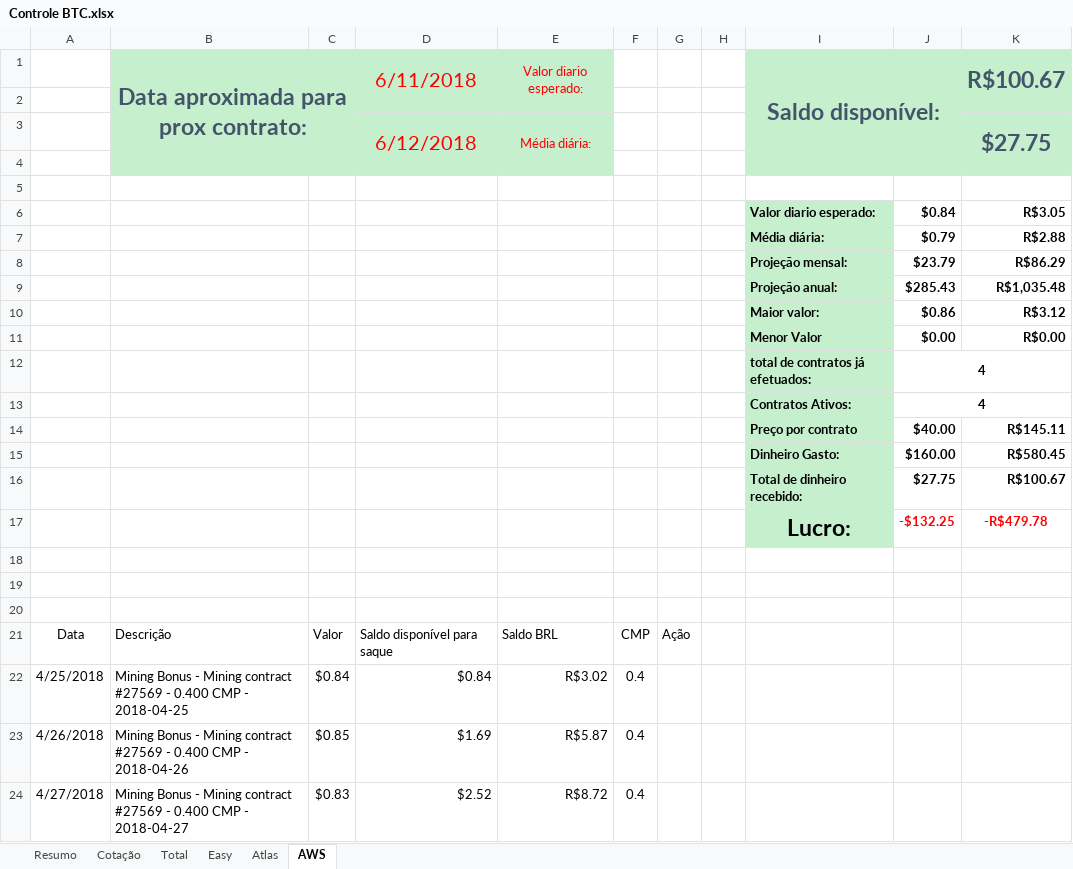
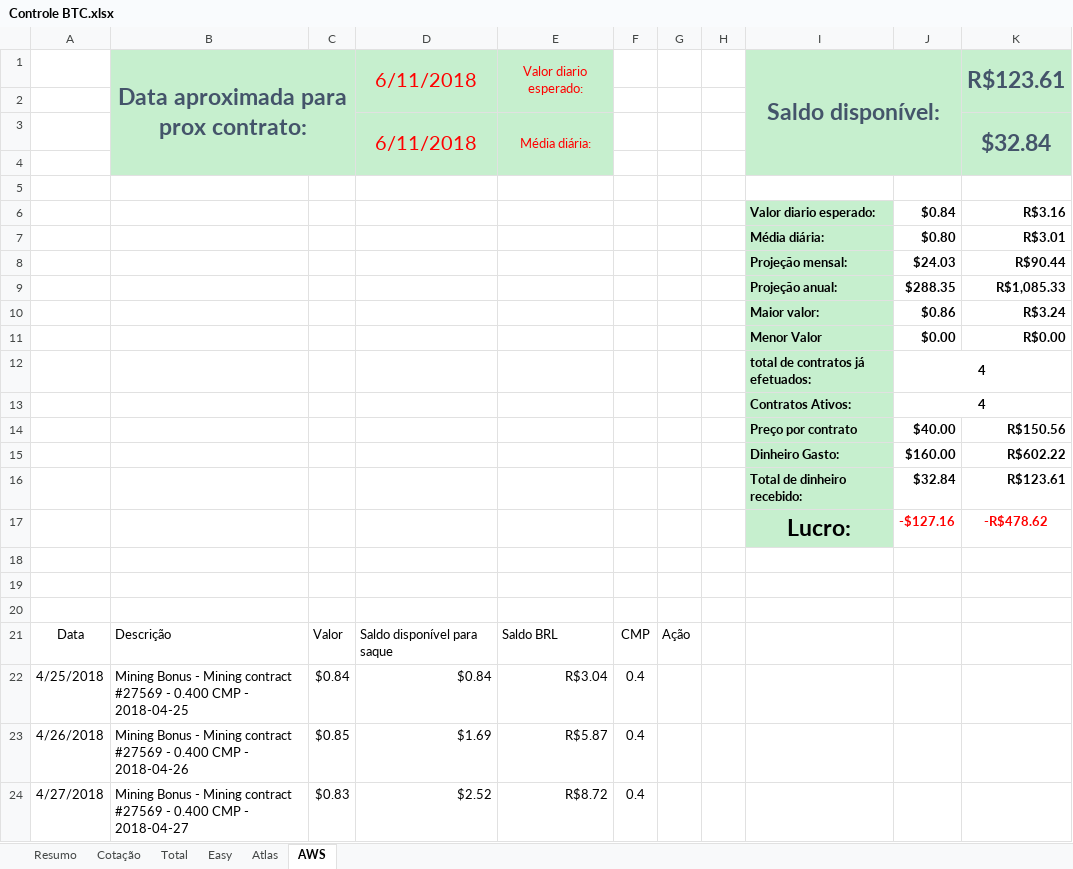
Before and after one commit to fdvjunger/inestBTC, an Excel workbook: Controle BTC.xlsx, sheet AWS, drawn as a sheet; only a part is shown; values as stored, in another font and other column widths than the file's, no borders; charts and pictures and table styles not drawn; removed rows and columns are numbered as before the commit, all else as after; the diff covers the shown part only; the diff names each change by its address in the sheet, - before the commit and + after, or states it on an @@ line.

```diff
--- a/Controle BTC.xlsx (sheet AWS)
+++ b/Controle BTC.xlsx (sheet AWS)
-K1: R$100.67
+K1: R$123.61
-D3: 6/12/2018
+D3: 6/11/2018
-K3: $27.75
+K3: $32.84
-K6: R$3.05
+K6: R$3.16
-row 7:  |  |  |  |  |  |  |  | Média diária: | $0.79 | R$2.88
-row 8:  |  |  |  |  |  |  |  | Projeção mensal: | $23.79 | R$86.29
+row 7:  |  |  |  |  |  |  |  | Média diária: | $0.80 | R$3.01
+row 8:  |  |  |  |  |  |  |  | Projeção mensal: | $24.03 | R$90.44
-J9: $285.43
+J9: $288.35
-K9: R$1,035.48
+K9: R$1,085.33
-K10: R$3.12
+K10: R$3.24
-K14: R$145.11
+K14: R$150.56
-K15: R$580.45
+K15: R$602.22
-row 16:  |  |  |  |  |  |  |  | Total de dinheiro recebido: | $27.75 | R$100.67
-row 17:  |  |  |  |  |  |  |  | Lucro: | -$132.25 | -R$479.78
+row 16:  |  |  |  |  |  |  |  | Total de dinheiro recebido: | $32.84 | R$123.61
+row 17:  |  |  |  |  |  |  |  | Lucro: | -$127.16 | -R$478.62
-E22: R$3.02
+E22: R$3.04
```
Also changed, not shown: 6 added rows elsewhere in this sheet, sheet Atlas, sheet Total, sheet Cotação, sheet Easy, sheet Resumo, charts or pictures.
